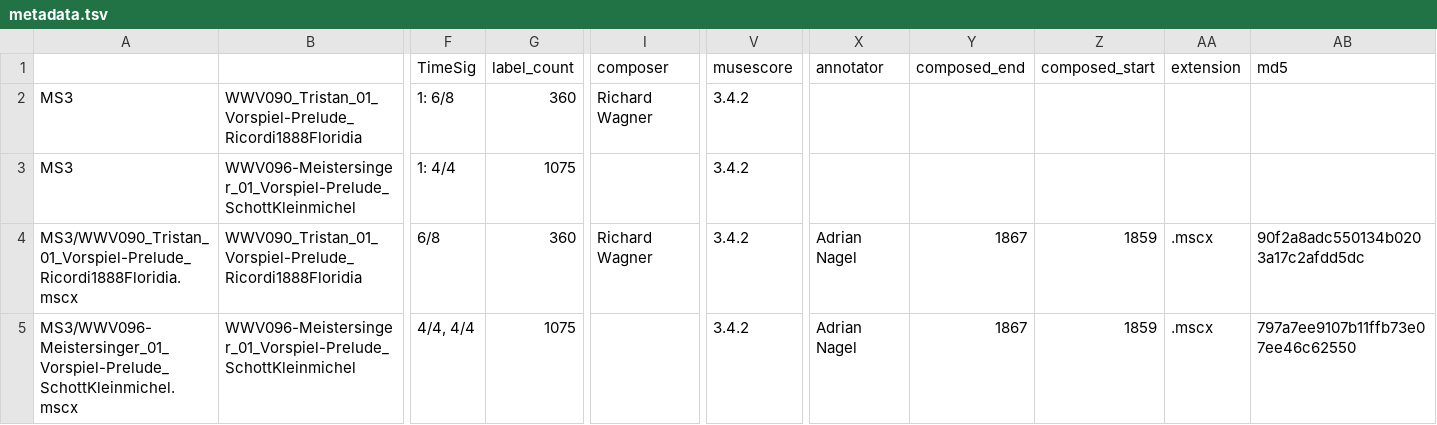
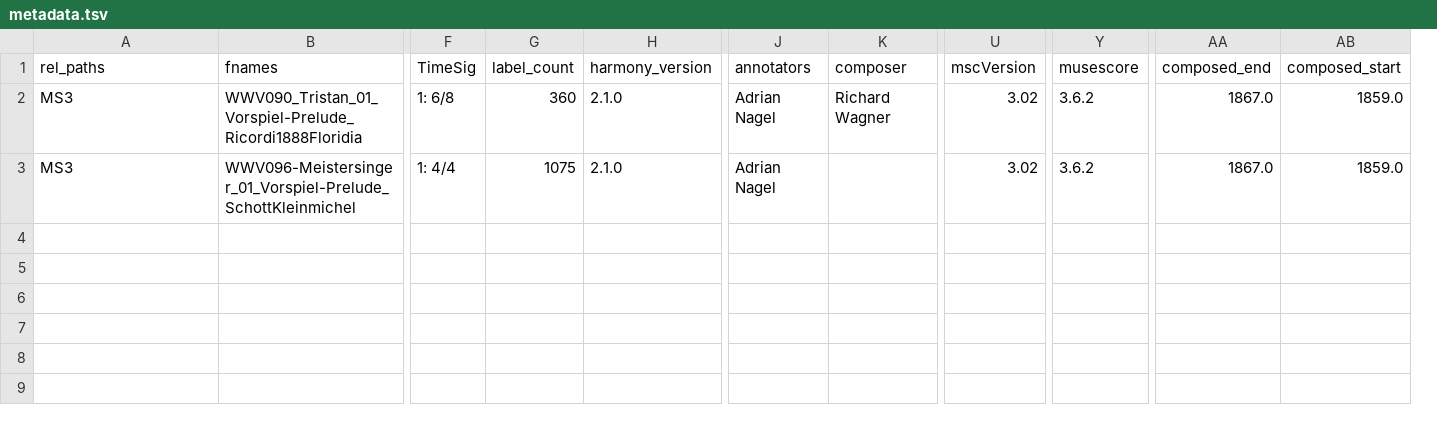
Before and after one commit to DCMLab/wagner_overtures, a TSV file: metadata.tsv, drawn as a sheet; only a part is shown, gaps mark what is left out; removed rows and columns are numbered as before the commit, all else as after; rows hold the shown columns only; the diff names each change by its address in the sheet, - before the commit and + after, or states it on an @@ line.

Commit message:
updated metadata

```diff
--- a/metadata.tsv
+++ b/metadata.tsv
+column H (harmony_version), rows 2-3: 2.1.0 | 2.1.0
+column J (annotators), rows 2-3: Adrian Nagel | Adrian Nagel
+column U (mscVersion), rows 2-3: 3.02 | 3.02
-column X (annotator), empty
-column AA (extension), empty
-column AB (md5), empty
-A1: (empty)
+A1: rel_paths
-B1: (empty)
+B1: fnames
-Y2:Y3 (musescore): 3.4.2
+Y2:Y3 (musescore): 3.6.2
-AA2:AA3 (composed_end): (empty)
+AA2:AA3 (composed_end): 1867.0
-AB2:AB3 (composed_start): (empty)
+AB2:AB3 (composed_start): 1859.0
-row 4: MS3/WWV090_Tristan_01_Vorspiel-Prelude_Ricordi1888Floridia.mscx | WWV090_Tristan_01_Vorspiel-Prelude_Ricordi1888Floridia | 6/8 | 360 | Richard Wagner | 3.4.2 | Adrian Nagel | 1867 | 1859 | .mscx | 90f2a8adc550134b0203a17c2afdd5dc
-row 5: MS3/WWV096-Meistersinger_01_Vorspiel-Prelude_SchottKleinmichel.mscx | WWV096-Meistersinger_01_Vorspiel-Prelude_SchottKleinmichel | 4/4, 4/4 | 1075 |  | 3.4.2 | Adrian Nagel | 1867 | 1859 | .mscx | 797a7ee9107b11ffb73e07ee46c62550
```
Also changed, not shown: 3 other files.
